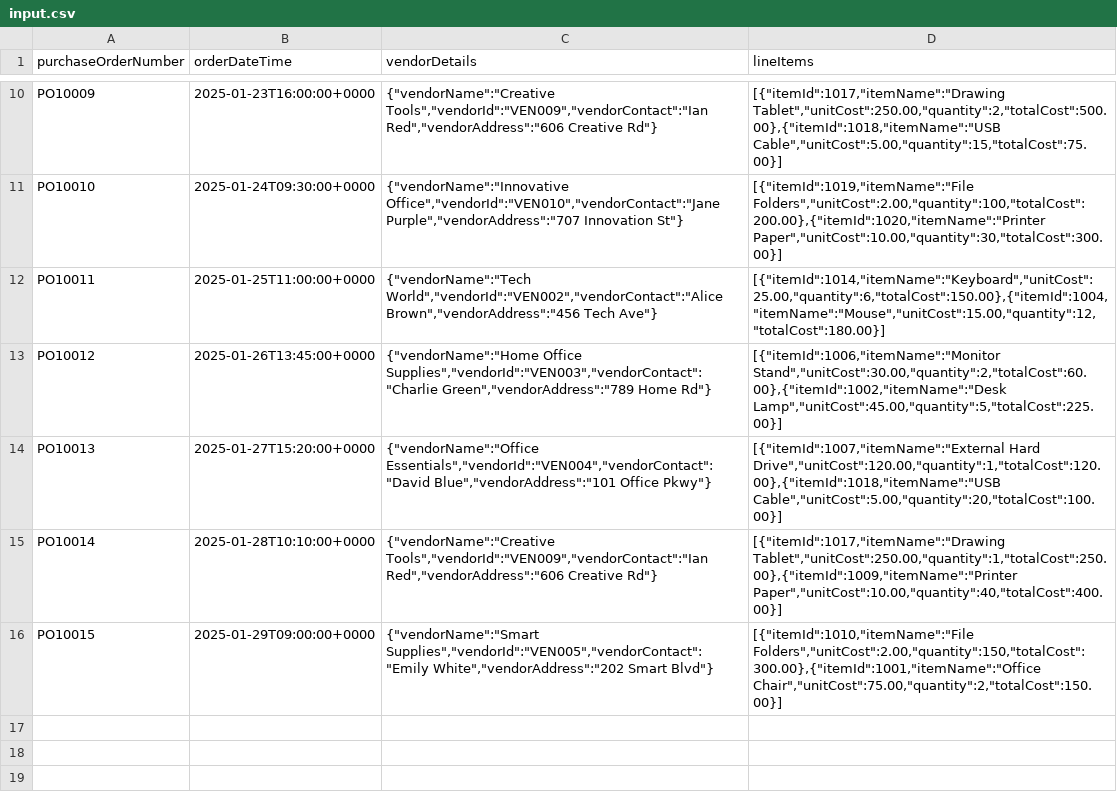
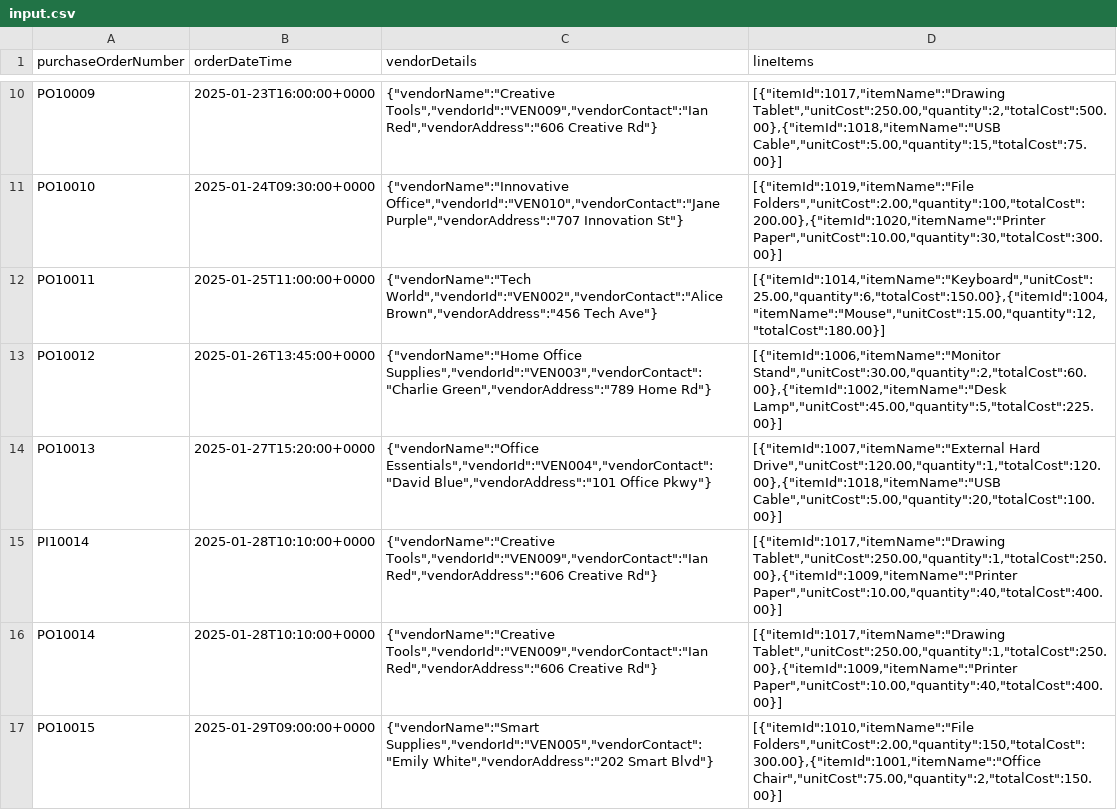
Before and after one commit to code-tofu/playground_useBatch, a CSV file: src/main/resources/input.csv, drawn as a sheet; only a part is shown, gaps mark what is left out.

```diff
--- a/src/main/resources/input.csv
+++ b/src/main/resources/input.csv
@@ -14,2 +14,3 @@ PO10012,2025-01-26T13:45:00+0000,"{""vendorName"":""Home Office Supplies"",""ven
 PO10013,2025-01-27T15:20:00+0000,"{""vendorName"":""Office Essentials"",""vendorId"":""VEN004"",""vendorContact"":""David Blue"",""vendorAddress"":""101 Office Pkwy""}","[{""itemId"":1007,""itemName"":""External Hard Drive"",""unitCost"":120.00,""quantity"":1,""totalCost"":120.00},{""itemId"":1018,""itemName"":""USB Cable"",""unitCost"":5.00,""quantity"":20,""totalCost"":100.00}]"
+PI10014,2025-01-28T10:10:00+0000,"{""vendorName"":""Creative Tools"",""vendorId"":""VEN009"",""vendorContact"":""Ian Red"",""vendorAddress"":""606 Creative Rd""}","[{""itemId"":1017,""itemName"":""Drawing Tablet"",""unitCost"":250.00,""quantity"":1,""totalCost"":250.00},{""itemId"":1009,""itemName"":""Printer Paper"",""unitCost"":10.00,""quantity"":40,""totalCost"":400.00}]"
 PO10014,2025-01-28T10:10:00+0000,"{""vendorName"":""Creative Tools"",""vendorId"":""VEN009"",""vendorContact"":""Ian Red"",""vendorAddress"":""606 Creative Rd""}","[{""itemId"":1017,""itemName"":""Drawing Tablet"",""unitCost"":250.00,""quantity"":1,""totalCost"":250.00},{""itemId"":1009,""itemName"":""Printer Paper"",""unitCost"":10.00,""quantity"":40,""totalCost"":400.00}]"
```
Also changed, not shown: 17 other files.
